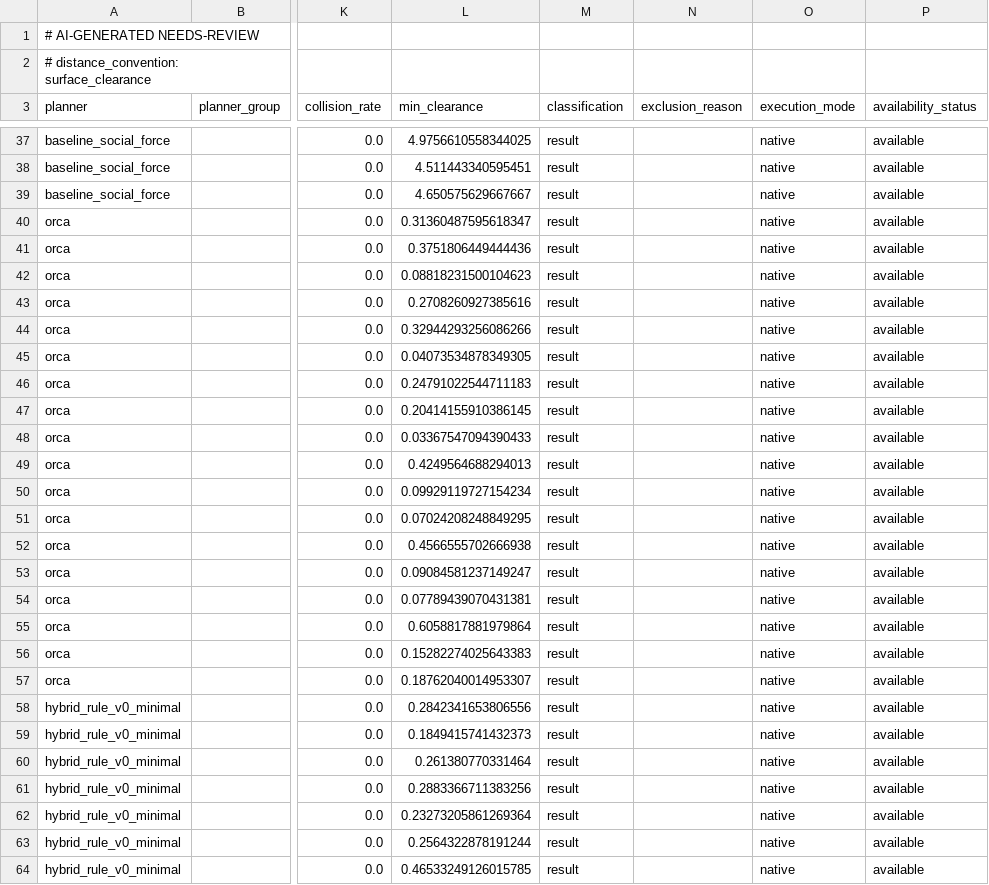
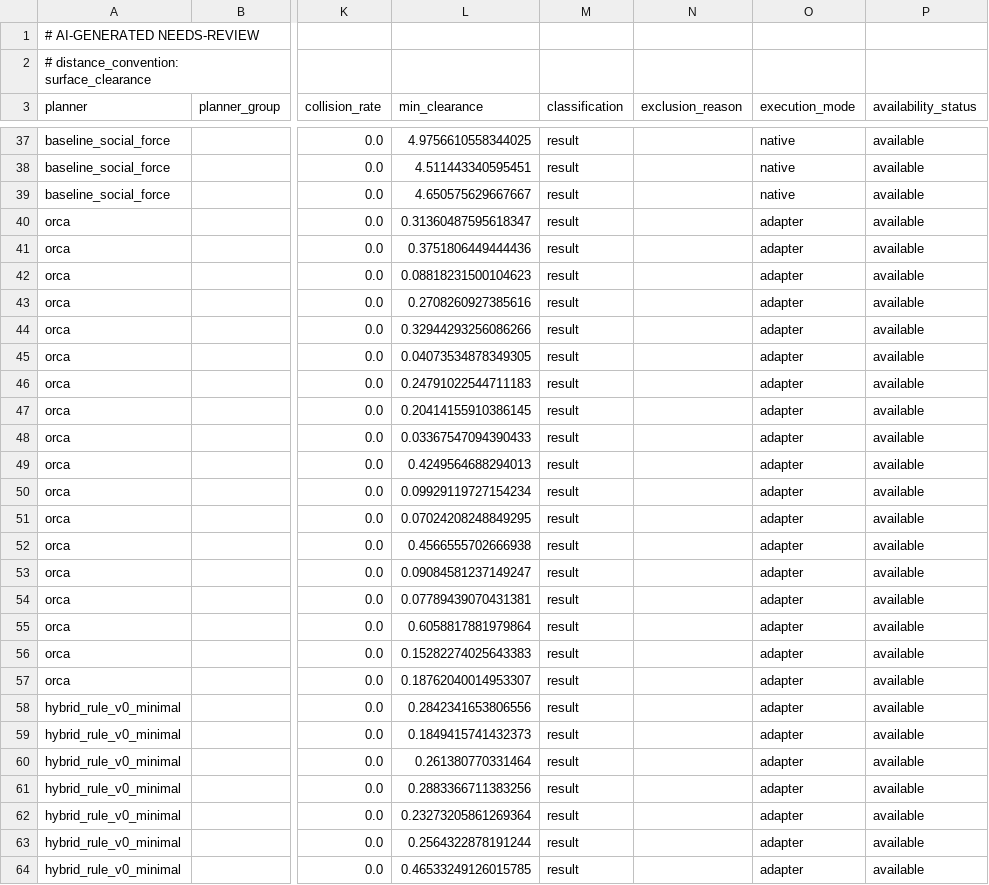
Before and after one commit to ll7/robot_sf_ll7, a CSV file: docs/context/evidence/issue_5034_control_action_latency_sweep/per_cell_metrics.csv, drawn as a sheet; only a part is shown, gaps mark what is left out; the diff covers the shown part only; the diff names each change by its address in the sheet, - before the commit and + after, or states it on an @@ line.

Commit message:
docs(benchmark): refresh cheap-lane latency evidence

```diff
--- a/docs/context/evidence/issue_5034_control_action_latency_sweep/per_cell_metrics.csv
+++ b/docs/context/evidence/issue_5034_control_action_latency_sweep/per_cell_metrics.csv
-O40:O64 (execution_mode): native
+O40:O64 (execution_mode): adapter
```
Also changed, not shown: 11 edited cells elsewhere in this file, 3 other files.
